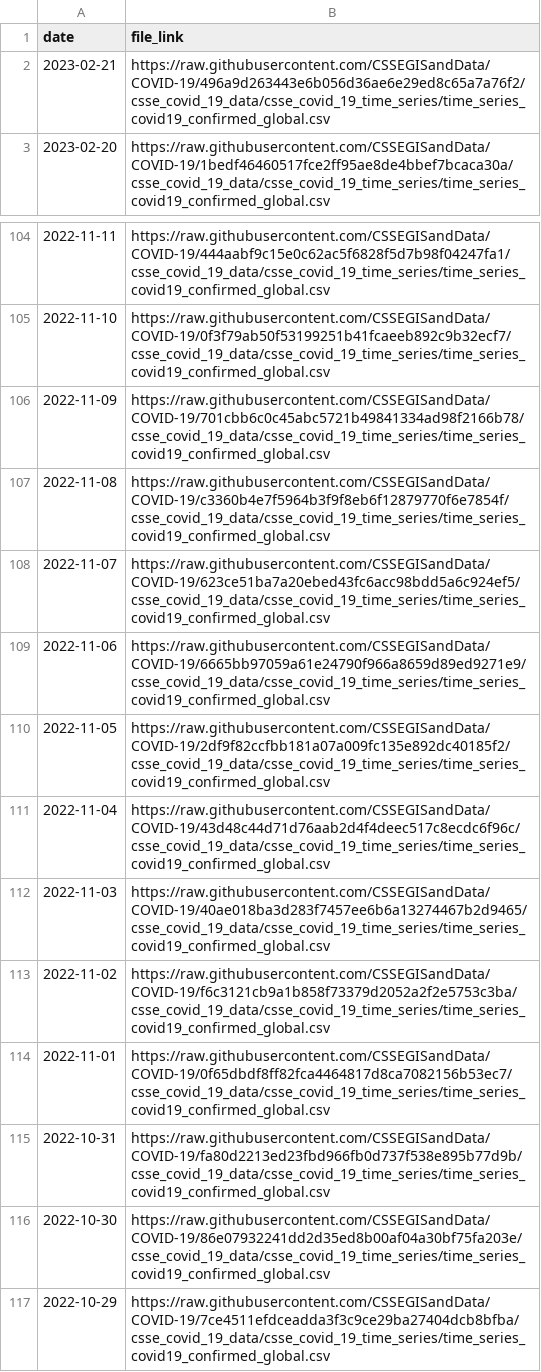
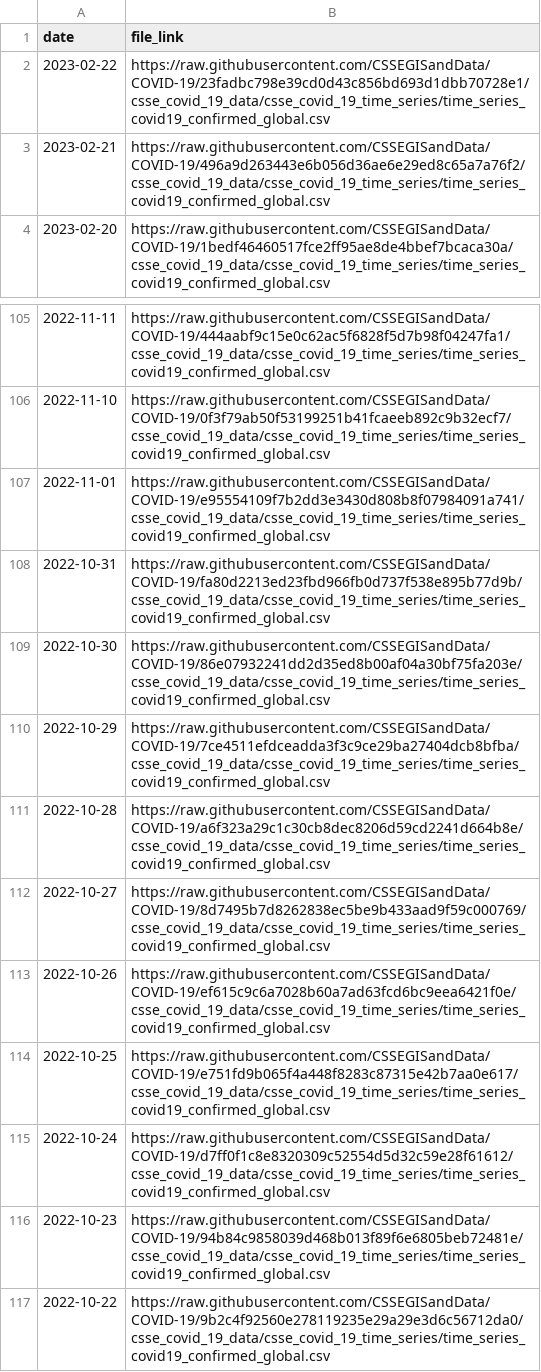
Before and after one commit to reichlab/covidData, a CSV file: data/jhu_global_cases_data_links.csv, drawn as a sheet; only a part is shown, gaps mark what is left out; the shorter side is filled out with more unchanged rows.

```diff
--- a/data/jhu_global_cases_data_links.csv
+++ b/data/jhu_global_cases_data_links.csv
@@ -1,2 +1,3 @@
 "date","file_link"
+2023-02-22,"https://raw.githubusercontent.com/CSSEGISandData/COVID-19/23fadbc798e39cd0d43c856bd693d1dbb70728e1/csse_covid_19_data/csse_covid_19_time_series/time_series_covid19_confirmed_global.csv"
 2023-02-21,"https://raw.githubusercontent.com/CSSEGISandData/COVID-19/496a9d263443e6b056d36ae6e29ed8c65a7a76f2/csse_covid_19_data/csse_covid_19_time_series/time_series_covid19_confirmed_global.csv"
@@ -105,11 +106,3 @@
 2022-11-10,"https://raw.githubusercontent.com/CSSEGISandData/COVID-19/0f3f79ab50f53199251b41fcaeeb892c9b32ecf7/csse_covid_19_data/csse_covid_19_time_series/time_series_covid19_confirmed_global.csv"
-2022-11-09,"https://raw.githubusercontent.com/CSSEGISandData/COVID-19/701cbb6c0c45abc5721b49841334ad98f2166b78/csse_covid_19_data/csse_covid_19_time_series/time_series_covid19_confirmed_global.csv"
-2022-11-08,"https://raw.githubusercontent.com/CSSEGISandData/COVID-19/c3360b4e7f5964b3f9f8eb6f12879770f6e7854f/csse_covid_19_data/csse_covid_19_time_series/time_series_covid19_confirmed_global.csv"
-2022-11-07,"https://raw.githubusercontent.com/CSSEGISandData/COVID-19/623ce51ba7a20ebed43fc6acc98bdd5a6c924ef5/csse_covid_19_data/csse_covid_19_time_series/time_series_covid19_confirmed_global.csv"
-2022-11-06,"https://raw.githubusercontent.com/CSSEGISandData/COVID-19/6665bb97059a61e24790f966a8659d89ed9271e9/csse_covid_19_data/csse_covid_19_time_series/time_series_covid19_confirmed_global.csv"
-2022-11-05,"https://raw.githubusercontent.com/CSSEGISandData/COVID-19/2df9f82ccfbb181a07a009fc135e892dc40185f2/csse_covid_19_data/csse_covid_19_time_series/time_series_covid19_confirmed_global.csv"
-2022-11-04,"https://raw.githubusercontent.com/CSSEGISandData/COVID-19/43d48c44d71d76aab2d4f4deec517c8ecdc6f96c/csse_covid_19_data/csse_covid_19_time_series/time_series_covid19_confirmed_global.csv"
-2022-11-03,"https://raw.githubusercontent.com/CSSEGISandData/COVID-19/40ae018ba3d283f7457ee6b6a13274467b2d9465/csse_covid_19_data/csse_covid_19_time_series/time_series_covid19_confirmed_global.csv"
-2022-11-02,"https://raw.githubusercontent.com/CSSEGISandData/COVID-19/f6c3121cb9a1b858f73379d2052a2f2e5753c3ba/csse_covid_19_data/csse_covid_19_time_series/time_series_covid19_confirmed_global.csv"
-2022-11-01,"https://raw.githubusercontent.com/CSSEGISandData/COVID-19/0f65dbdf8ff82fca4464817d8ca7082156b53ec7/csse_covid_19_data/csse_covid_19_time_series/time_series_covid19_confirmed_global.csv"
+2022-11-01,"https://raw.githubusercontent.com/CSSEGISandData/COVID-19/e95554109f7b2dd3e3430d808b8f07984091a741/csse_covid_19_data/csse_covid_19_time_series/time_series_covid19_confirmed_global.csv"
 2022-10-31,"https://raw.githubusercontent.com/CSSEGISandData/COVID-19/fa80d2213ed23fbd966fb0d737f538e895b77d9b/csse_covid_19_data/csse_covid_19_time_series/time_series_covid19_confirmed_global.csv"
```
Also changed, not shown: data/jhu_global_deaths_data_links.csv, data/jhu_us_cases_data_links.csv, 1 other file.
